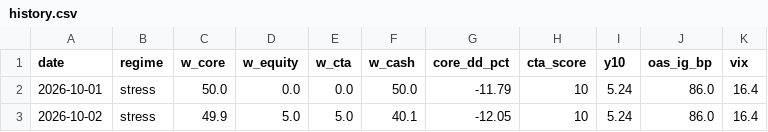
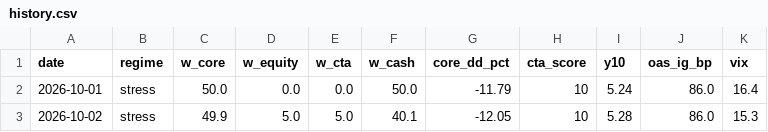
Before and after one commit to Lorun/market-signals, a CSV file: data/history.csv, drawn as a sheet.

```diff
--- a/data/history.csv
+++ b/data/history.csv
@@ -2,2 +2,2 @@ date,regime,w_core,w_equity,w_cta,w_cash,core_dd_pct,cta_score,y10,oas_ig_bp,vix
 2026-10-01,stress,50.0,0.0,0.0,50.0,-11.79,10,5.24,86.0,16.4
-2026-10-02,stress,49.9,5.0,5.0,40.1,-12.05,10,5.24,86.0,16.4
+2026-10-02,stress,49.9,5.0,5.0,40.1,-12.05,10,5.28,86.0,15.3
```
Also changed, not shown: 1 other file.
